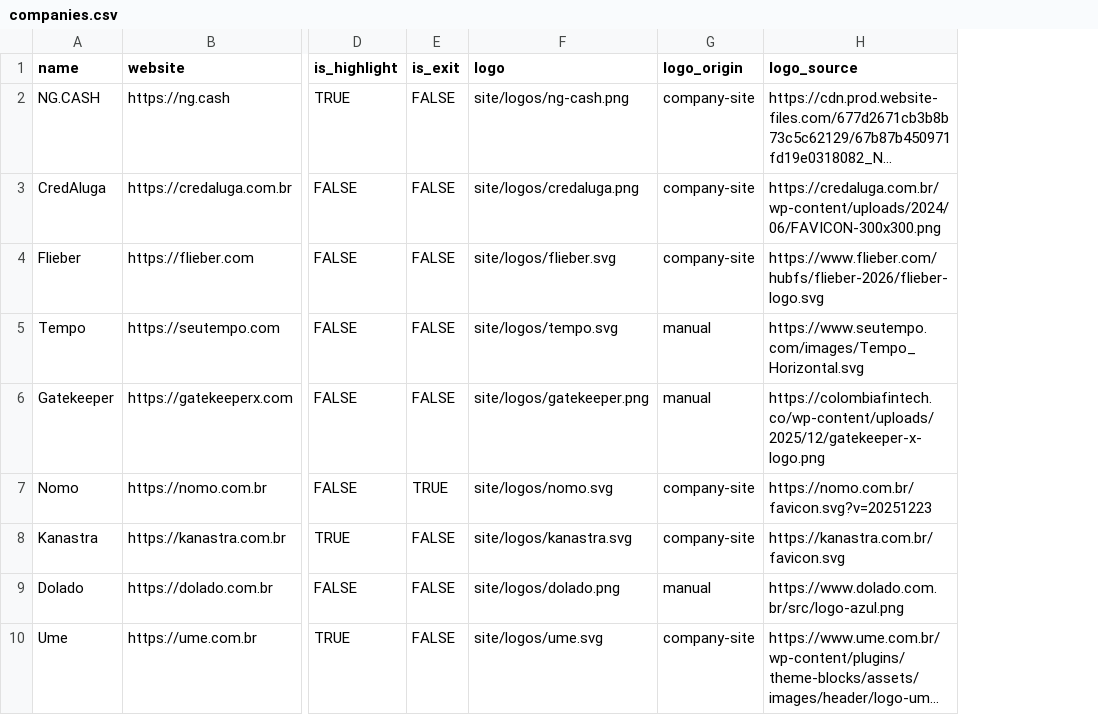
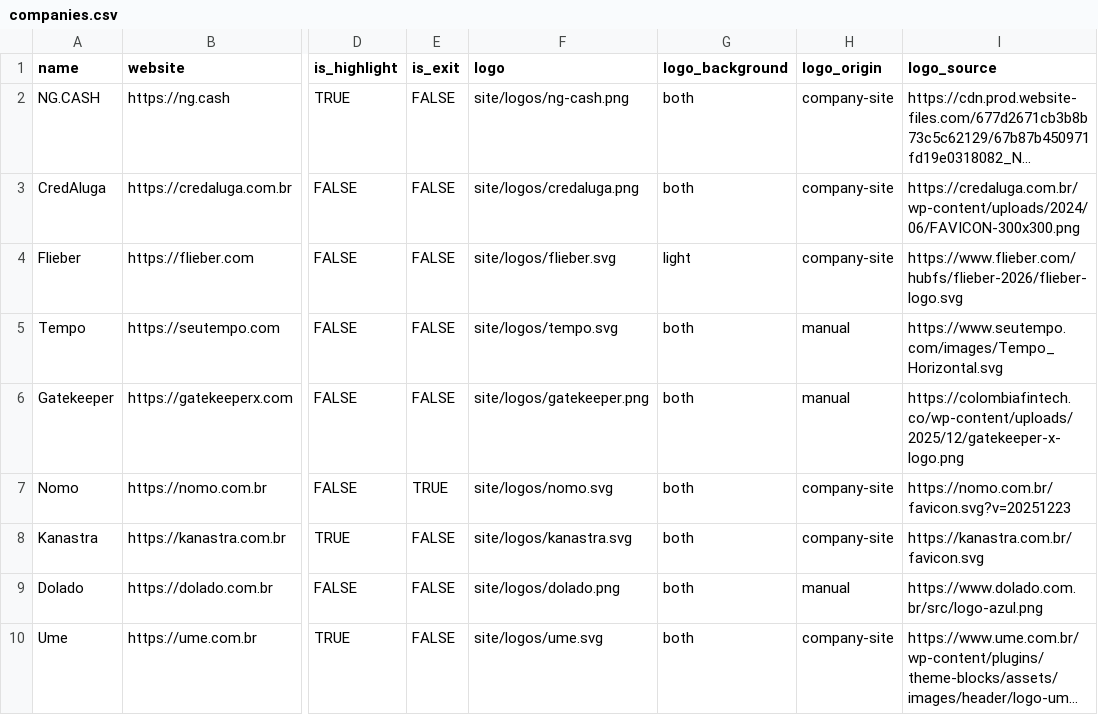
Before and after one commit to antoniobentopereira/vc-map, a CSV file: data/companies.csv, drawn as a sheet; only a part is shown, gaps mark what is left out; long unchanged cells end in …; the diff names each change by its address in the sheet, - before the commit and + after, or states it on an @@ line.

```diff
--- a/data/companies.csv
+++ b/data/companies.csv
+column G (logo_background), rows 2-10: both | both | light | both | both | both | both | both | both
```
Also changed, not shown: 10 other files.
